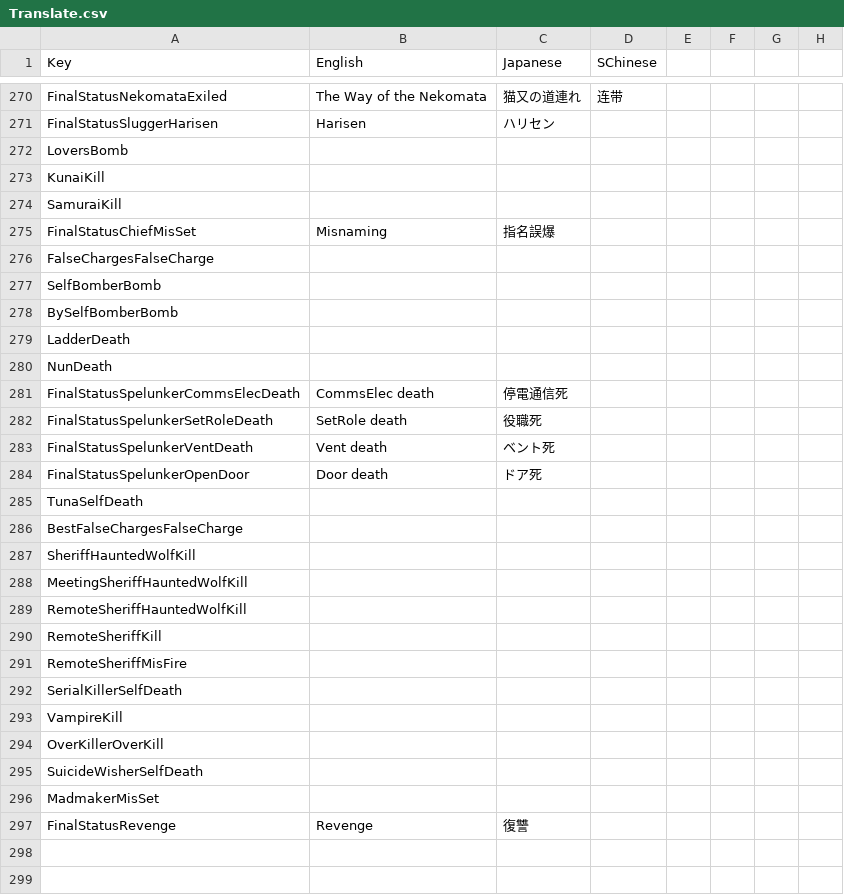
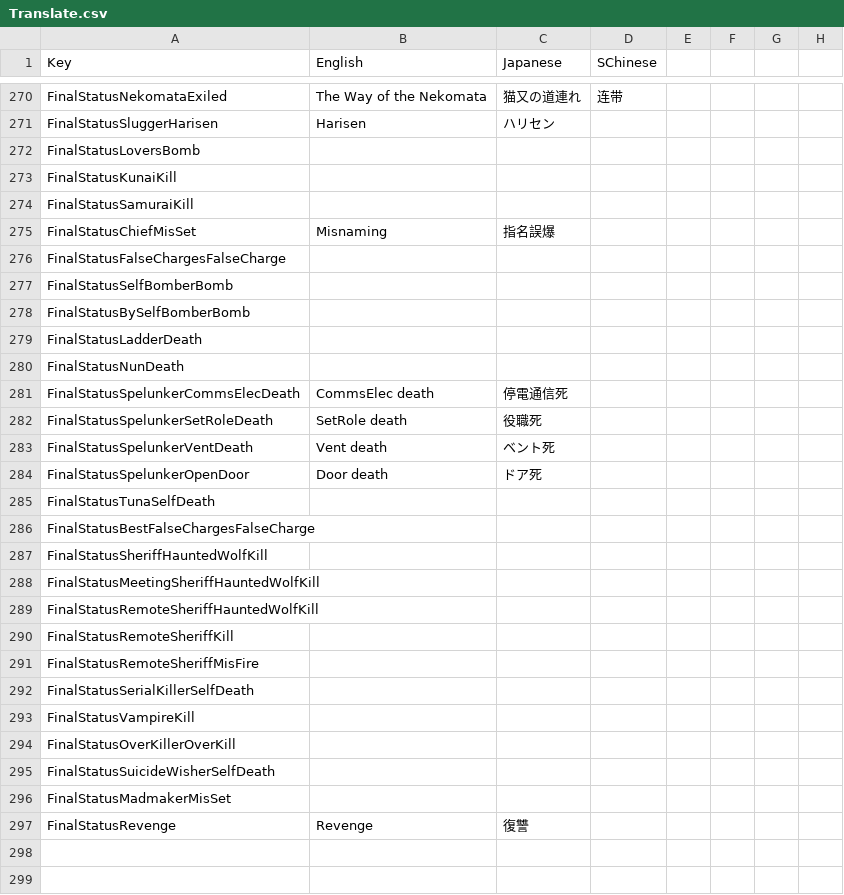
Before and after one commit to SuperNewRoles/SuperNewRoles, a CSV file: SuperNewRoles/Resources/Translate.csv, drawn as a sheet; only a part is shown, gaps mark what is left out.

Commit message:
fix

```diff
--- a/SuperNewRoles/Resources/Translate.csv
+++ b/SuperNewRoles/Resources/Translate.csv
@@ -273,11 +273,11 @@ FinalStatusNekomataExiled,The Way of the Nekomata,猫又の道連れ,连带
 FinalStatusSluggerHarisen,Harisen,ハリセン
-LoversBomb,
-KunaiKill,
-SamuraiKill,
+FinalStatusLoversBomb,
+FinalStatusKunaiKill,
+FinalStatusSamuraiKill,
 FinalStatusChiefMisSet,Misnaming,指名誤爆
-FalseChargesFalseCharge,
-SelfBomberBomb,
-BySelfBomberBomb,
-LadderDeath,
-NunDeath,
+FinalStatusFalseChargesFalseCharge,
+FinalStatusSelfBomberBomb,
+FinalStatusBySelfBomberBomb,
+FinalStatusLadderDeath,
+FinalStatusNunDeath,
 FinalStatusSpelunkerCommsElecDeath,CommsElec death,停電通信死
@@ -286,14 +286,14 @@ FinalStatusSpelunkerVentDeath,Vent death,ベント死
 FinalStatusSpelunkerOpenDoor,Door death,ドア死
-TunaSelfDeath,
-BestFalseChargesFalseCharge,
-SheriffHauntedWolfKill,
-MeetingSheriffHauntedWolfKill,
-RemoteSheriffHauntedWolfKill,
-RemoteSheriffKill,
-RemoteSheriffMisFire,
-SerialKillerSelfDeath,
-VampireKill,
-OverKillerOverKill,
-SuicideWisherSelfDeath,
-MadmakerMisSet,
+FinalStatusTunaSelfDeath,
+FinalStatusBestFalseChargesFalseCharge,
+FinalStatusSheriffHauntedWolfKill,
+FinalStatusMeetingSheriffHauntedWolfKill,
+FinalStatusRemoteSheriffHauntedWolfKill,
+FinalStatusRemoteSheriffKill,
+FinalStatusRemoteSheriffMisFire,
+FinalStatusSerialKillerSelfDeath,
+FinalStatusVampireKill,
+FinalStatusOverKillerOverKill,
+FinalStatusSuicideWisherSelfDeath,
+FinalStatusMadmakerMisSet,
 FinalStatusRevenge,Revenge,復讐
```
